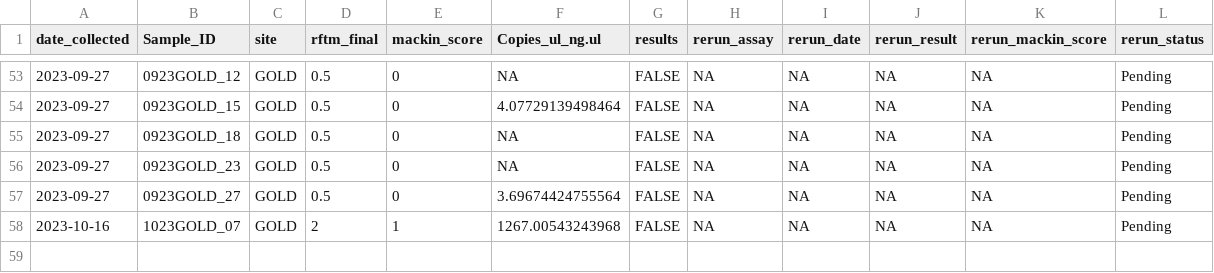
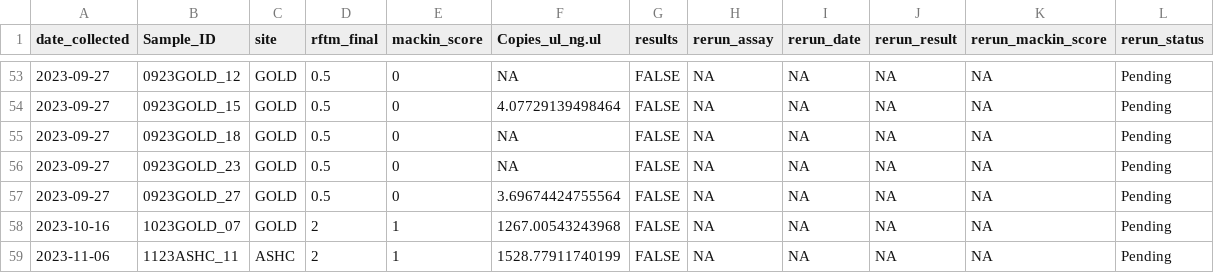
Before and after one commit to NEFSC/EAD-ASEB_EPA_LISS_Disease_Surveillance, a CSV file: Lab_Data_qPCR/outputs/qPCR_Sample_rerun_list.csv, drawn as a sheet; only a part is shown, gaps mark what is left out; the diff names each change by its address in the sheet, - before the commit and + after, or states it on an @@ line.

```diff
--- a/Lab_Data_qPCR/outputs/qPCR_Sample_rerun_list.csv
+++ b/Lab_Data_qPCR/outputs/qPCR_Sample_rerun_list.csv
+row 59: 2023-11-06 | 1123ASHC_11 | ASHC | 2 | 1 | 1528.77911740199 | FALSE | NA | NA | NA | NA | Pending
```
Also changed, not shown: 3 other files.
